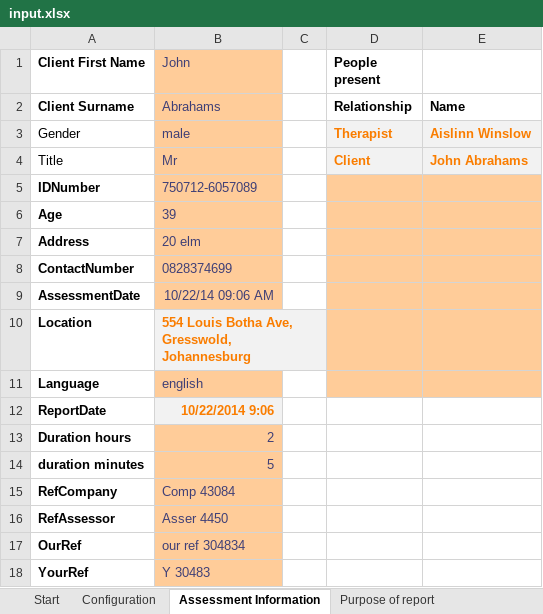
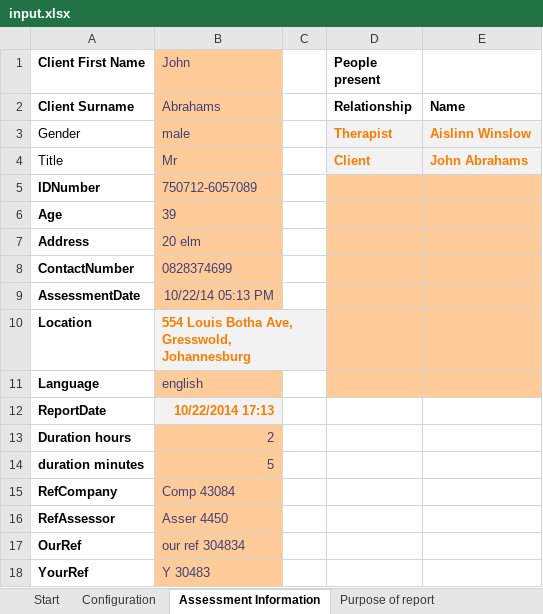
Before and after one commit to david-winslow/ReportGenerator, an Excel workbook: source/OTS.Tests/input.xlsx, sheet Assessment Information, drawn as a sheet; values as stored, in another font and other column widths than the file's, no borders; the diff names each change by its address in the sheet, - before the commit and + after, or states it on an @@ line.

```diff
--- a/source/OTS.Tests/input.xlsx (sheet Assessment Information)
+++ b/source/OTS.Tests/input.xlsx (sheet Assessment Information)
-B9 (John): 10/22/14 09:06 AM
+B9 (John): 10/22/14 05:13 PM
-B12 (John): 10/22/2014 9:06
+B12 (John): 10/22/2014 17:13
```
Also changed, not shown: sheet Background, other sheet tabs, charts or pictures, 6 other files.
